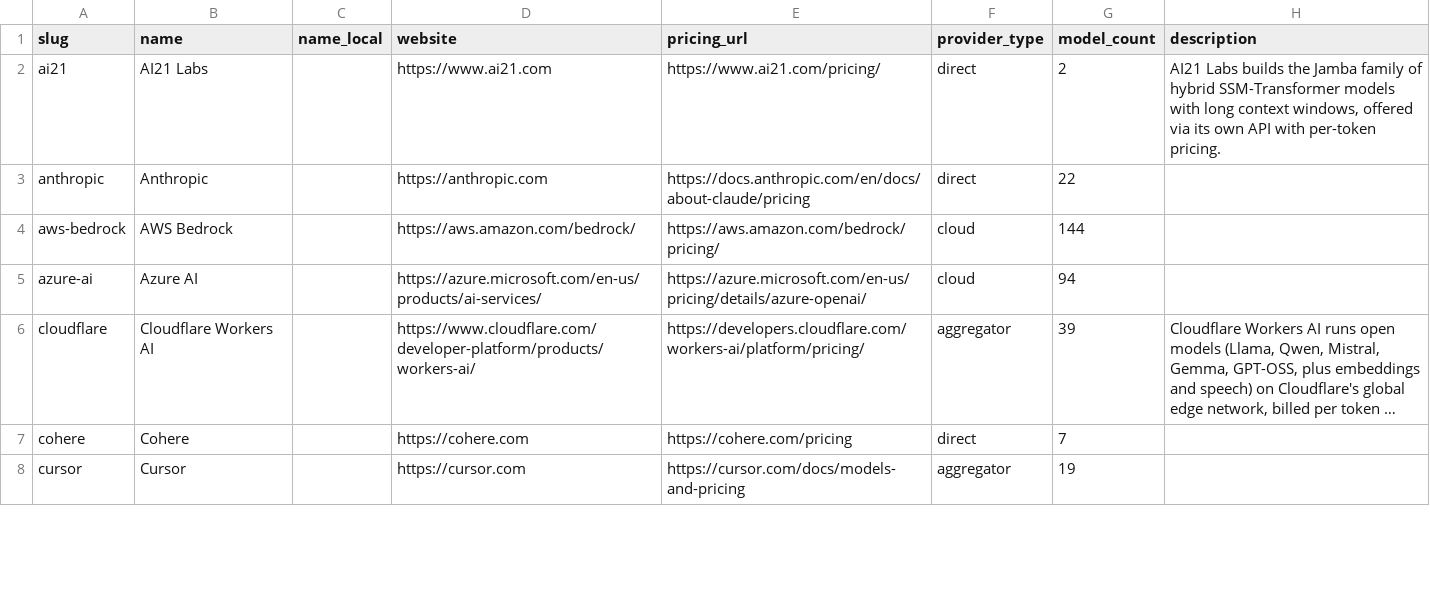
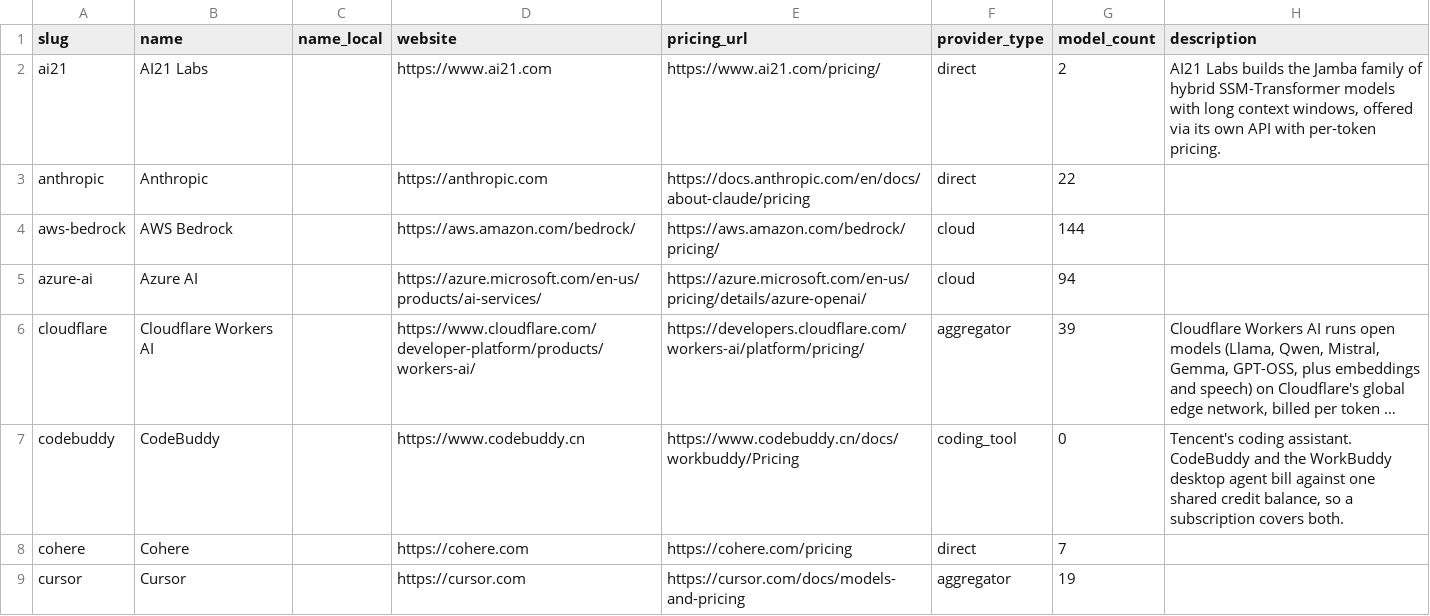
Before and after one commit to llmrates/llm-pricing-dataset, a CSV file: data/providers.csv, drawn as a sheet; only a part is shown; long unchanged cells end in …; the diff covers the shown part only; the diff names each change by its address in the sheet, - before the commit and + after, or states it on an @@ line.

```diff
--- a/data/providers.csv
+++ b/data/providers.csv
+row 7: codebuddy | CodeBuddy |  | https://www.codebuddy.cn | https://www.codebuddy.cn/docs/workbuddy/Pricing | coding_tool | 0 | Tencent's coding assistant. CodeBuddy and the WorkBuddy desktop agent bill against one shared credit balance, so a subscription covers both.
```
Also changed, not shown: 2 added rows and 5 edited cells elsewhere in this file, data/models.csv, 3 other files.
